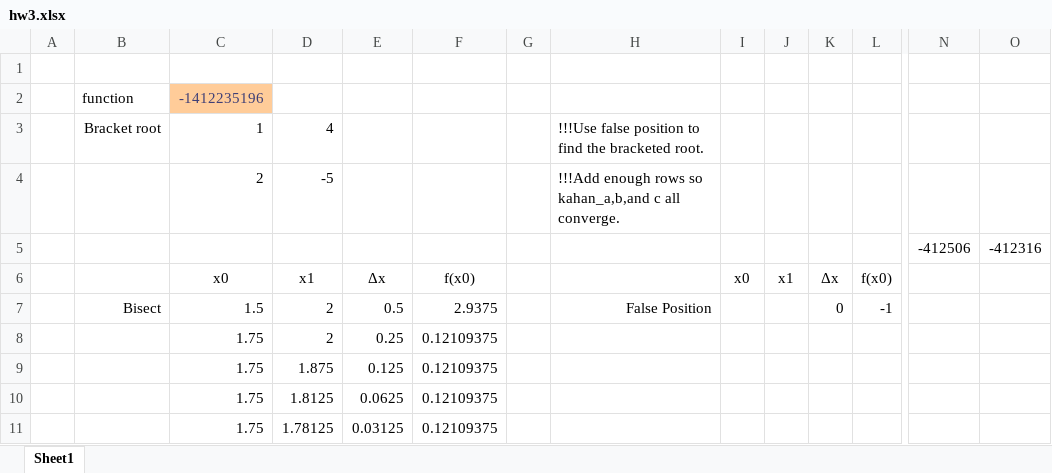
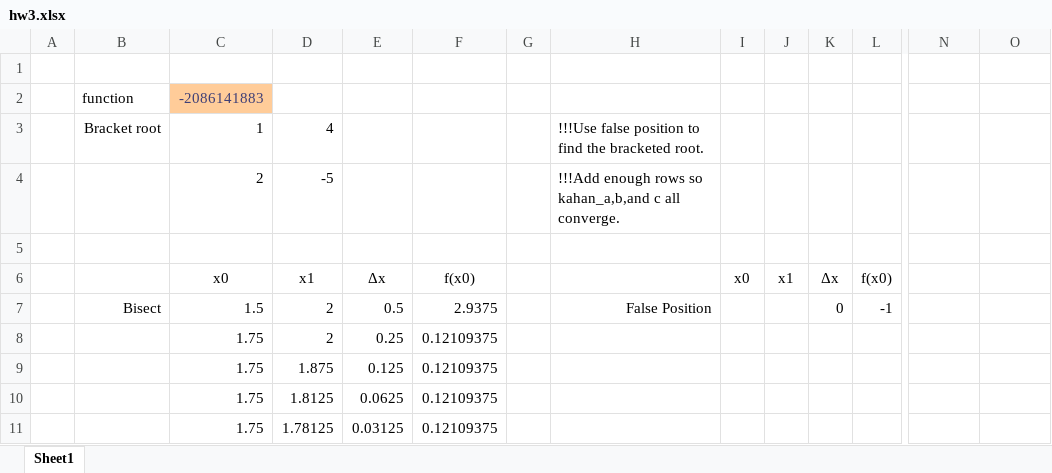
Before and after one commit to keithalewis/xllfloat, an Excel workbook: hw3.xlsx, sheet Sheet1, drawn as a sheet; only a part is shown, gaps mark what is left out; values as stored, in another font and other column widths than the file's, no borders; charts and pictures not drawn; rows hold the shown columns only; the diff names each change by its address in the sheet, - before the commit and + after, or states it on an @@ line.

Commit message:
Update submodule and workbook.

```diff
--- a/hw3.xlsx (sheet Sheet1)
+++ b/hw3.xlsx (sheet Sheet1)
-C2: -1412235196
+C2: -2086141883
-row 5:  |  |  |  |  |  |  |  |  |  |  |  | -412506 | -412316
+row 5: (empty)
```
Also changed, not shown: charts or pictures.
